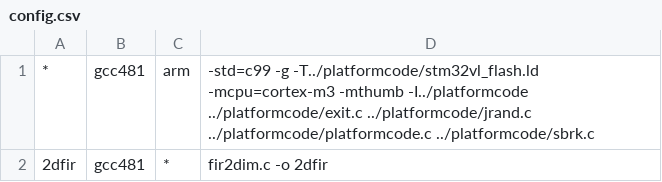
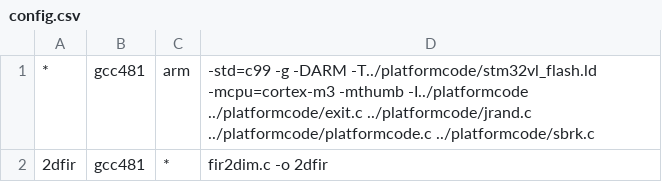
Before and after one commit to mageec/benchmark-framework, a CSV file: config.csv, drawn as a sheet.

Commit message:
Added a missing ARM build flags to config.csv

```diff
--- a/config.csv
+++ b/config.csv
@@ -1,2 +1,2 @@
-*,gcc481,arm,-std=c99 -g -T../platformcode/stm32vl_flash.ld -mcpu=cortex-m3 -mthumb -I../platformcode ../platformcode/exit.c ../platformcode/jrand.c ../platformcode/platformcode.c ../platformcode/sbrk.c
+*,gcc481,arm,-std=c99 -g -DARM -T../platformcode/stm32vl_flash.ld -mcpu=cortex-m3 -mthumb -I../platformcode ../platformcode/exit.c ../platformcode/jrand.c ../platformcode/platformcode.c ../platformcode/sbrk.c
 2dfir,gcc481,*,fir2dim.c -o 2dfir
```
